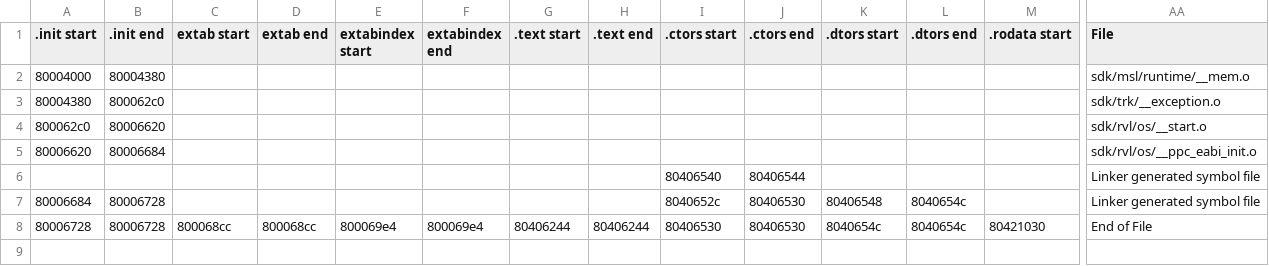
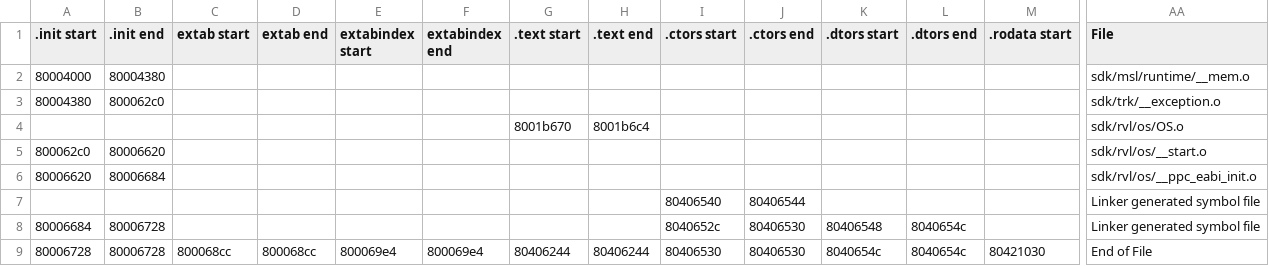
Before and after one commit to DarkKirb/donut-decomp, a CSV file: data/ranges.csv, drawn as a sheet; only a part is shown, gaps mark what is left out; rows hold the shown columns only; the diff names each change by its address in the sheet, - before the commit and + after, or states it on an @@ line.

```diff
--- a/data/ranges.csv
+++ b/data/ranges.csv
+row 4:  |  |  |  |  |  | 8001b670 | 8001b6c4 |  |  |  |  |  | sdk/rvl/os/OS.o
```
Also changed, not shown: data/symbols.csv, 6 other files.
